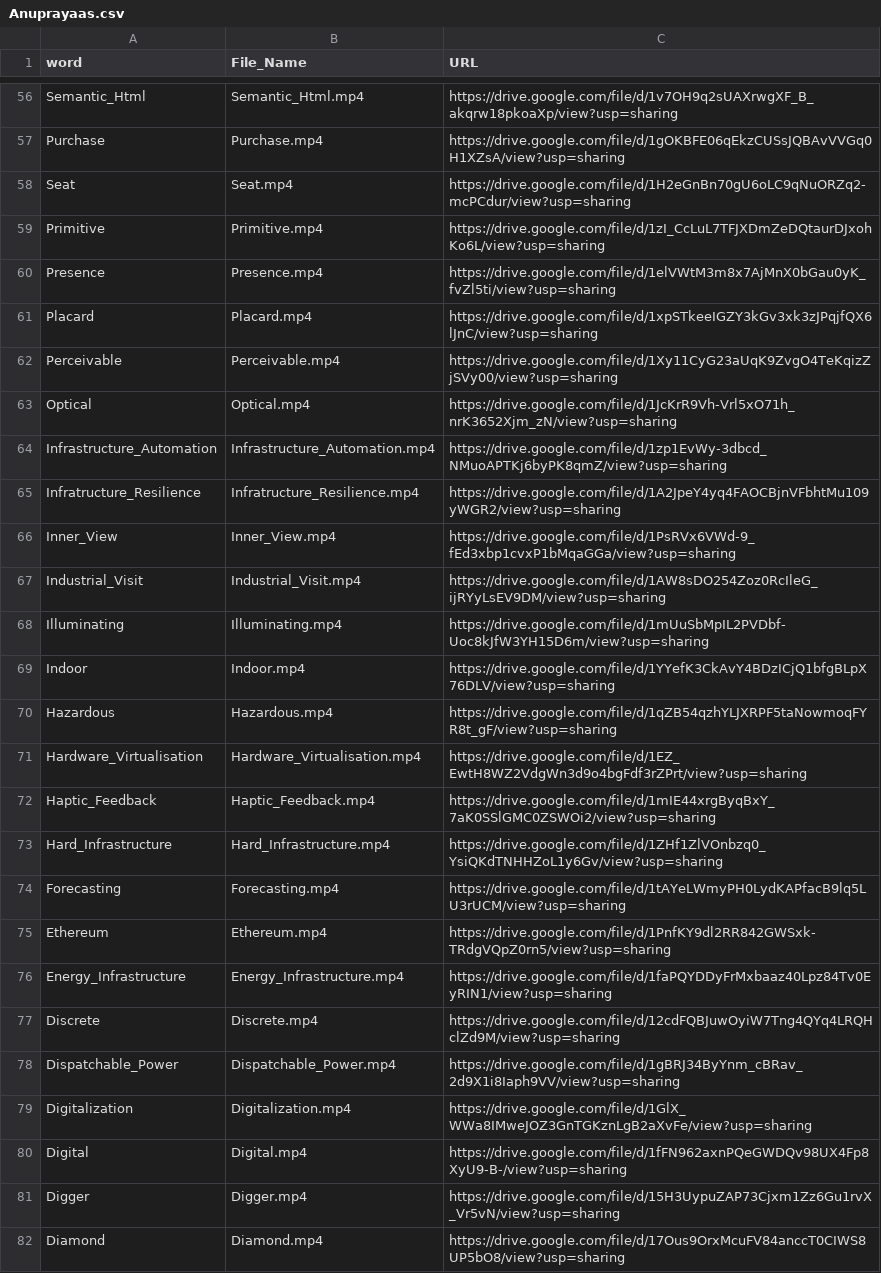
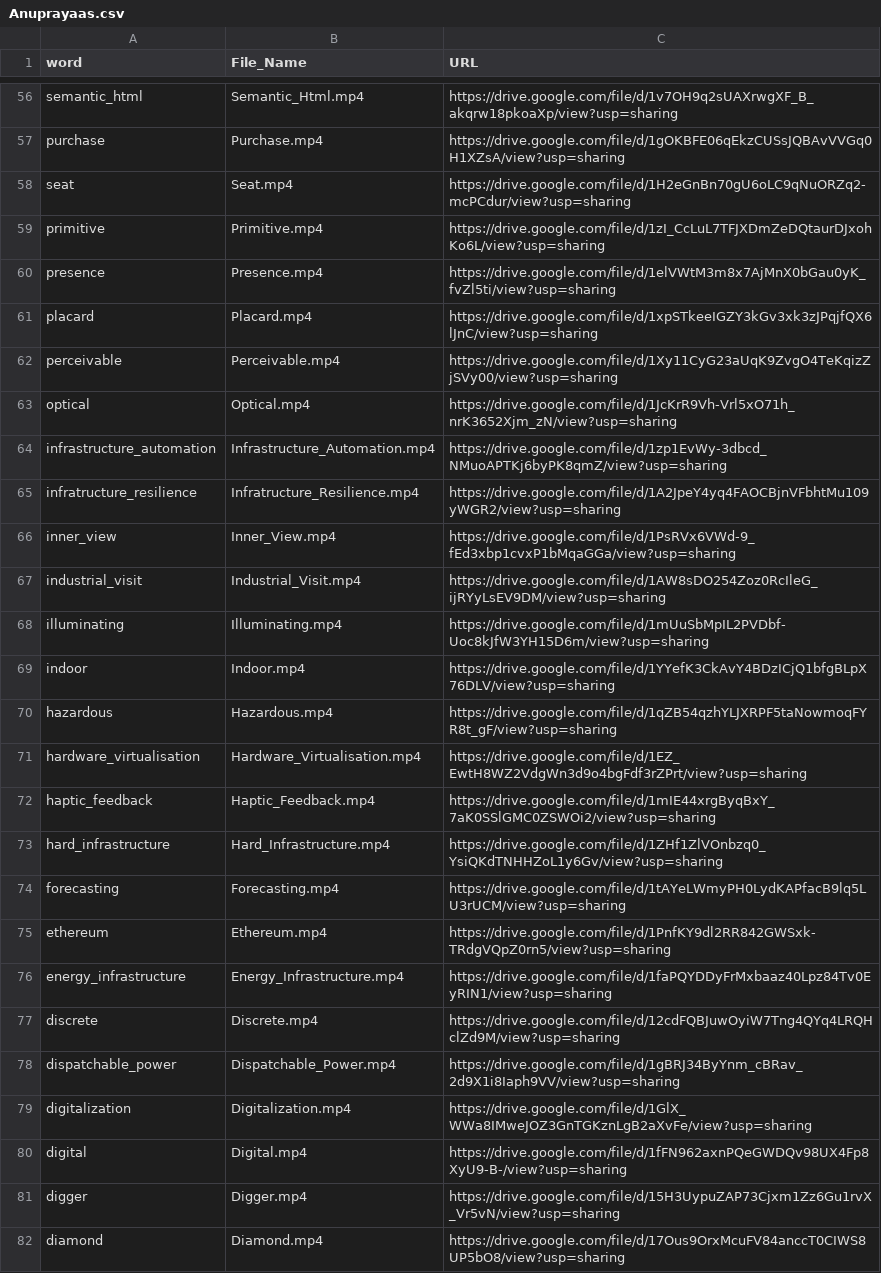
Before and after one commit to chandniagarwal/pocketisl, a CSV file: Anuprayaas.csv, drawn as a sheet; only a part is shown, gaps mark what is left out; the diff covers the shown part only; the diff names each change by its address in the sheet, - before the commit and + after, or states it on an @@ line.

```diff
--- a/Anuprayaas.csv
+++ b/Anuprayaas.csv
-A56 (word): Semantic_Html
+A56 (word): semantic_html
-A57 (word): Purchase
+A57 (word): purchase
-A58 (word): Seat
+A58 (word): seat
-A59 (word): Primitive
+A59 (word): primitive
-A60 (word): Presence
+A60 (word): presence
-A61 (word): Placard
+A61 (word): placard
-A62 (word): Perceivable
+A62 (word): perceivable
-A63 (word): Optical
+A63 (word): optical
-A64 (word): Infrastructure_Automation
+A64 (word): infrastructure_automation
-A65 (word): Infratructure_Resilience
+A65 (word): infratructure_resilience
-A66 (word): Inner_View
+A66 (word): inner_view
-A67 (word): Industrial_Visit
+A67 (word): industrial_visit
-A68 (word): Illuminating
+A68 (word): illuminating
-A69 (word): Indoor
+A69 (word): indoor
-A70 (word): Hazardous
+A70 (word): hazardous
-A71 (word): Hardware_Virtualisation
+A71 (word): hardware_virtualisation
-A72 (word): Haptic_Feedback
+A72 (word): haptic_feedback
-A73 (word): Hard_Infrastructure
+A73 (word): hard_infrastructure
-A74 (word): Forecasting
+A74 (word): forecasting
-A75 (word): Ethereum
+A75 (word): ethereum
-A76 (word): Energy_Infrastructure
+A76 (word): energy_infrastructure
-A77 (word): Discrete
+A77 (word): discrete
-A78 (word): Dispatchable_Power
+A78 (word): dispatchable_power
-A79 (word): Digitalization
+A79 (word): digitalization
-A80 (word): Digital
+A80 (word): digital
-A81 (word): Digger
+A81 (word): digger
-A82 (word): Diamond
+A82 (word): diamond
```
Also changed, not shown: 73 edited cells elsewhere in this file, 1 other file.
